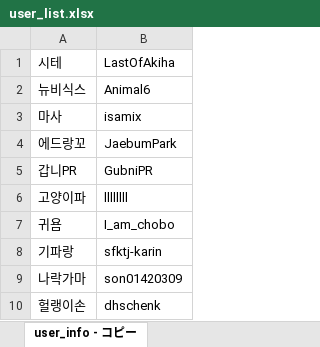
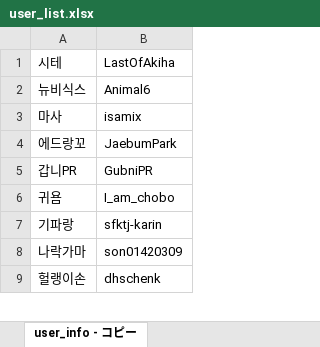
Before and after one commit to CiteKanaumi/CiteKanaumi.github.io, an Excel workbook: post/user_list.xlsx, sheet user_info - コピー, drawn as a sheet; only a part is shown; values as stored, in another font and other column widths than the file's, no borders; the diff names each change by its address in the sheet, - before the commit and + after, or states it on an @@ line.

```diff
--- a/post/user_list.xlsx (sheet user_info - コピー)
+++ b/post/user_list.xlsx (sheet user_info - コピー)
-row 6: 고양이파 | llllllll
```
Also changed, not shown: 2 other files.
